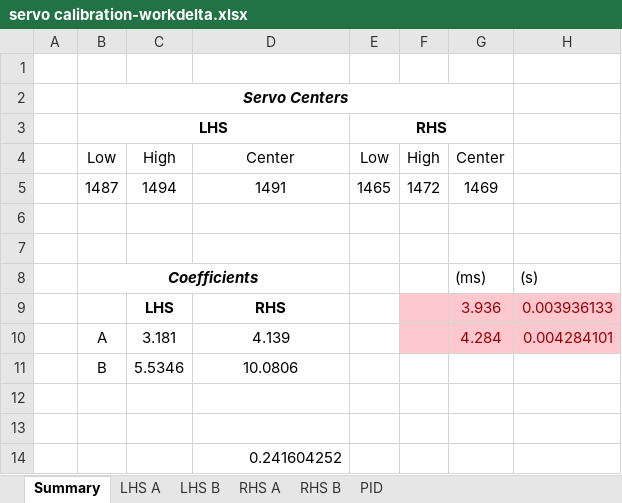
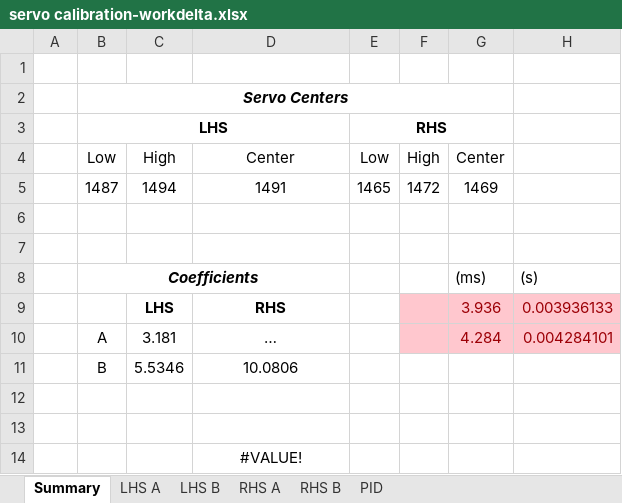
Before and after one commit to tacotuesday/me644, an Excel workbook: project2/servo calibration-workdelta.xlsx, sheet Summary, drawn as a sheet; values as stored, in another font and other column widths than the file's, no borders; charts and pictures not drawn; the diff names each change by its address in the sheet, - before the commit and + after, or states it on an @@ line.

Commit message:
Modified project two documents. Added project four documents.

```diff
--- a/project2/servo calibration-workdelta.xlsx (sheet Summary)
+++ b/project2/servo calibration-workdelta.xlsx (sheet Summary)
-D10: 4.139
+D10: …
-D14: 0.241604252
+D14: #VALUE!
-D14 alignment: right
+D14 alignment: center
```
Also changed, not shown: 4 other files.
